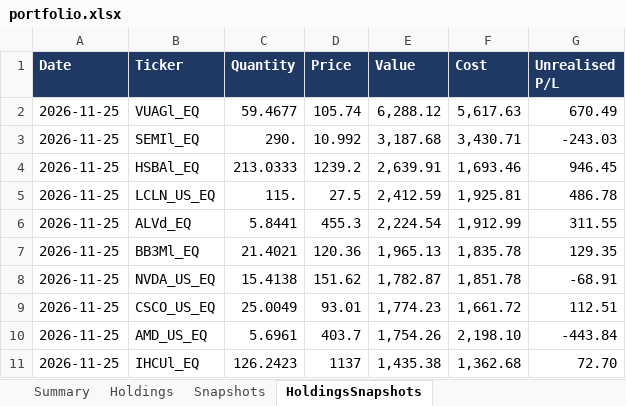
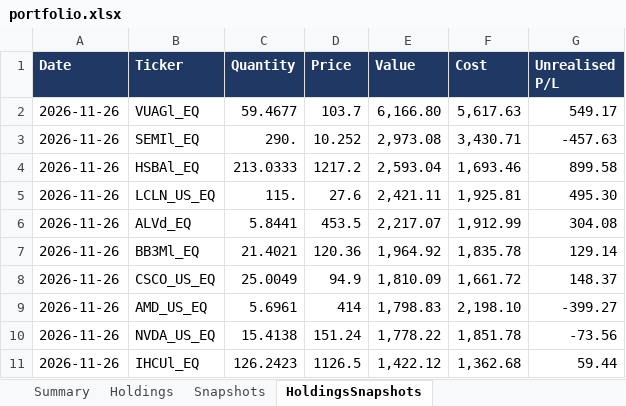
Before and after one commit to hivan04/portfolio-manager, an Excel workbook: portfolio.xlsx, sheet HoldingsSnapshots, drawn as a sheet; only a part is shown; values as stored, in another font and other column widths than the file's, no borders; removed rows and columns are numbered as before the commit, all else as after; the diff covers the shown part only; the diff names each change by its address in the sheet, - before the commit and + after, or states it on an @@ line.

```diff
--- a/portfolio.xlsx (sheet HoldingsSnapshots)
+++ b/portfolio.xlsx (sheet HoldingsSnapshots)
-A2:A7 (Date): 2026-11-25
+A2:A7 (Date): 2026-11-26
-D2 (Price): 105.74
+D2 (Price): 103.7
-E2 (Value): 6,288.12
+E2 (Value): 6,166.80
-G2 (Unrealised P/L): 670.49
+G2 (Unrealised P/L): 549.17
-D3 (Price): 10.992
+D3 (Price): 10.252
-E3 (Value): 3,187.68
+E3 (Value): 2,973.08
-G3 (Unrealised P/L): -243.03
+G3 (Unrealised P/L): -457.63
-D4 (Price): 1239.2
+D4 (Price): 1217.2
-E4 (Value): 2,639.91
+E4 (Value): 2,593.04
-G4 (Unrealised P/L): 946.45
+G4 (Unrealised P/L): 899.58
-D5 (Price): 27.5
+D5 (Price): 27.6
-E5 (Value): 2,412.59
+E5 (Value): 2,421.11
-G5 (Unrealised P/L): 486.78
+G5 (Unrealised P/L): 495.30
-D6 (Price): 455.3
+D6 (Price): 453.5
-E6 (Value): 2,224.54
+E6 (Value): 2,217.07
-G6 (Unrealised P/L): 311.55
+G6 (Unrealised P/L): 304.08
-E7 (Value): 1,965.13
+E7 (Value): 1,964.92
-G7 (Unrealised P/L): 129.35
+G7 (Unrealised P/L): 129.14
-row 8: 2026-11-25 | NVDA_US_EQ | 15.4138 | 151.62 | 1,782.87 | 1,851.78 | -68.91
-A8:A9 (Date): 2026-11-25
+A8:A9 (Date): 2026-11-26
-D8 (Price): 93.01
+D8 (Price): 94.9
-E8 (Value): 1,774.23
+E8 (Value): 1,810.09
-G8 (Unrealised P/L): 112.51
+G8 (Unrealised P/L): 148.37
-D9 (Price): 403.7
+D9 (Price): 414
-E9 (Value): 1,754.26
+E9 (Value): 1,798.83
-G9 (Unrealised P/L): -443.84
+G9 (Unrealised P/L): -399.27
+row 10: 2026-11-26 | NVDA_US_EQ | 15.4138 | 151.24 | 1,778.22 | 1,851.78 | -73.56
-A11 (Date): 2026-11-25
+A11 (Date): 2026-11-26
-D11 (Price): 1137
+D11 (Price): 1126.5
-E11 (Value): 1,435.38
+E11 (Value): 1,422.12
-G11 (Unrealised P/L): 72.70
+G11 (Unrealised P/L): 59.44
```
Also changed, not shown: 19 added rows, 19 removed rows and 156 edited cells elsewhere in this sheet, sheet Holdings, sheet Snapshots, sheet Summary, 2 other files.
